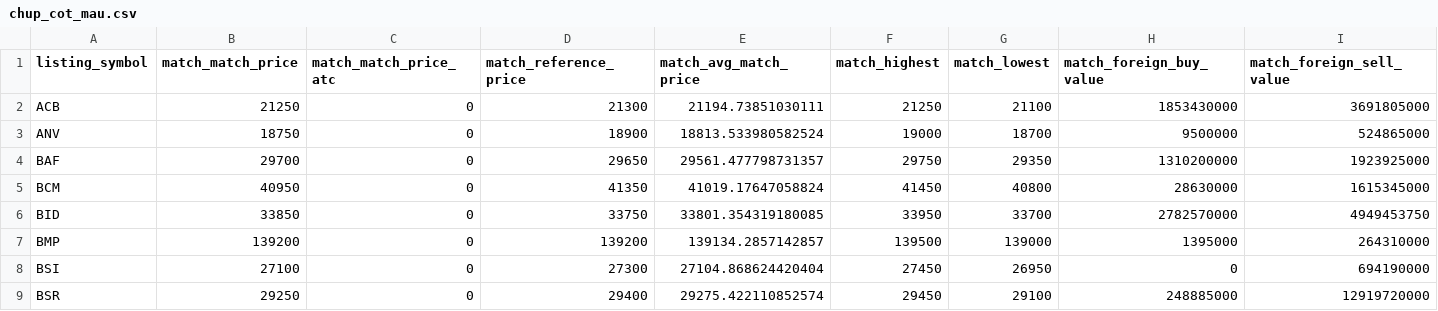
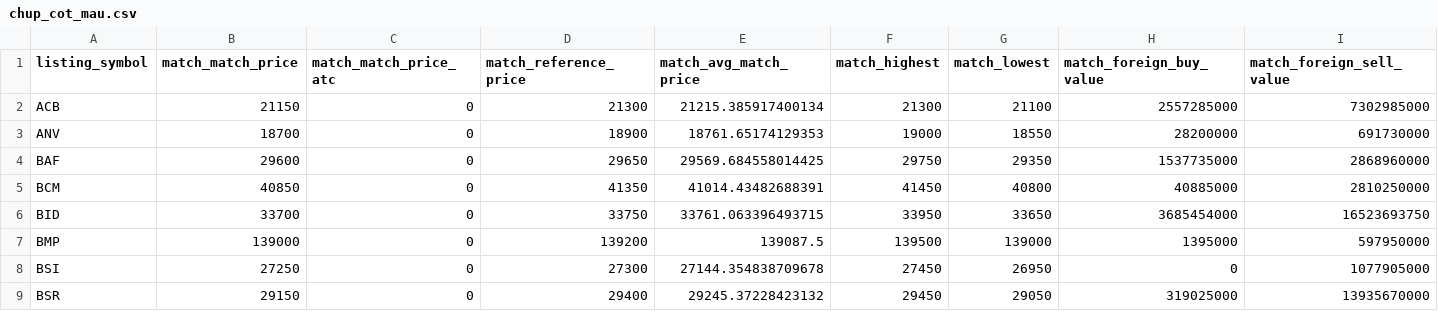
Before and after one commit to quangn1975/do-rong-hose, a CSV file: data/chup_cot_mau.csv, drawn as a sheet; only a part is shown; the diff names each change by its address in the sheet, - before the commit and + after, or states it on an @@ line.

```diff
--- a/data/chup_cot_mau.csv
+++ b/data/chup_cot_mau.csv
-B2 (match_match_price): 21250
+B2 (match_match_price): 21150
-E2 (match_avg_match_price): 21194.73851030111
+E2 (match_avg_match_price): 21215.385917400134
-F2 (match_highest): 21250
+F2 (match_highest): 21300
-H2 (match_foreign_buy_value): 1853430000
+H2 (match_foreign_buy_value): 2557285000
-I2 (match_foreign_sell_value): 3691805000
+I2 (match_foreign_sell_value): 7302985000
-B3 (match_match_price): 18750
+B3 (match_match_price): 18700
-E3 (match_avg_match_price): 18813.533980582524
+E3 (match_avg_match_price): 18761.65174129353
-G3 (match_lowest): 18700
+G3 (match_lowest): 18550
-H3 (match_foreign_buy_value): 9500000
+H3 (match_foreign_buy_value): 28200000
-I3 (match_foreign_sell_value): 524865000
+I3 (match_foreign_sell_value): 691730000
-B4 (match_match_price): 29700
+B4 (match_match_price): 29600
-E4 (match_avg_match_price): 29561.477798731357
+E4 (match_avg_match_price): 29569.684558014425
-H4 (match_foreign_buy_value): 1310200000
+H4 (match_foreign_buy_value): 1537735000
-I4 (match_foreign_sell_value): 1923925000
+I4 (match_foreign_sell_value): 2868960000
-B5 (match_match_price): 40950
+B5 (match_match_price): 40850
-E5 (match_avg_match_price): 41019.17647058824
+E5 (match_avg_match_price): 41014.43482688391
-H5 (match_foreign_buy_value): 28630000
+H5 (match_foreign_buy_value): 40885000
-I5 (match_foreign_sell_value): 1615345000
+I5 (match_foreign_sell_value): 2810250000
-B6 (match_match_price): 33850
+B6 (match_match_price): 33700
-E6 (match_avg_match_price): 33801.354319180085
+E6 (match_avg_match_price): 33761.063396493715
-G6 (match_lowest): 33700
+G6 (match_lowest): 33650
-H6 (match_foreign_buy_value): 2782570000
+H6 (match_foreign_buy_value): 3685454000
-I6 (match_foreign_sell_value): 4949453750
+I6 (match_foreign_sell_value): 16523693750
-B7 (match_match_price): 139200
+B7 (match_match_price): 139000
-E7 (match_avg_match_price): 139134.2857142857
+E7 (match_avg_match_price): 139087.5
-I7 (match_foreign_sell_value): 264310000
+I7 (match_foreign_sell_value): 597950000
-B8 (match_match_price): 27100
+B8 (match_match_price): 27250
-E8 (match_avg_match_price): 27104.868624420404
+E8 (match_avg_match_price): 27144.354838709678
-I8 (match_foreign_sell_value): 694190000
+I8 (match_foreign_sell_value): 1077905000
-B9 (match_match_price): 29250
+B9 (match_match_price): 29150
-E9 (match_avg_match_price): 29275.422110852574
+E9 (match_avg_match_price): 29245.37228423132
-G9 (match_lowest): 29100
+G9 (match_lowest): 29050
-H9 (match_foreign_buy_value): 248885000
+H9 (match_foreign_buy_value): 319025000
-I9 (match_foreign_sell_value): 12919720000
+I9 (match_foreign_sell_value): 13935670000
```
Also changed, not shown: data/chup_gia.csv, data/chup_phien.csv.
